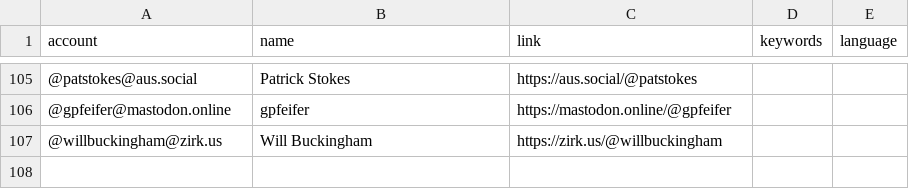
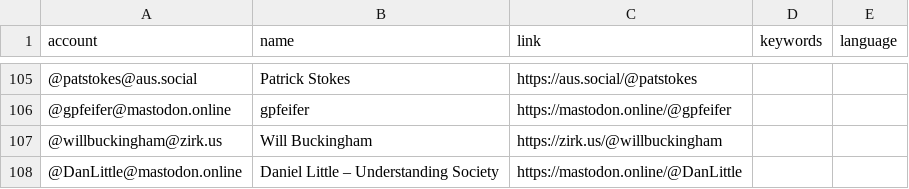
Before and after one commit to florisre/mastodon-iranian-studies, a CSV file: resources/users.csv, drawn as a sheet; only a part is shown, gaps mark what is left out; the diff names each change by its address in the sheet, - before the commit and + after, or states it on an @@ line.

Commit message:
Update users.csv

```diff
--- a/resources/users.csv
+++ b/resources/users.csv
+row 108: @DanLittle@mastodon.online | Daniel Little – Understanding Society | https://mastodon.online/@DanLittle
```
